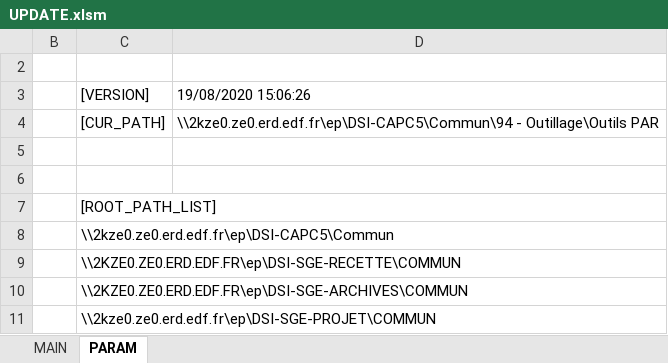
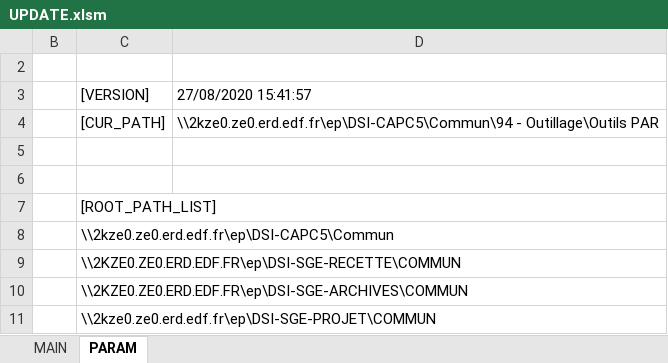
Before and after one commit to paularnaud2/CAPC5, an Excel workbook: Excel/UPDATE.xlsm, sheet PARAM, drawn as a sheet; values as stored, in another font and other column widths than the file's, no borders; charts and pictures not drawn; the diff names each change by its address in the sheet, - before the commit and + after, or states it on an @@ line.

```diff
--- a/Excel/UPDATE.xlsm (sheet PARAM)
+++ b/Excel/UPDATE.xlsm (sheet PARAM)
-D3: 19/08/2020 15:06:26
+D3: 27/08/2020 15:41:57
```
Also changed, not shown: Excel/Installation/Installation.xlsm.
